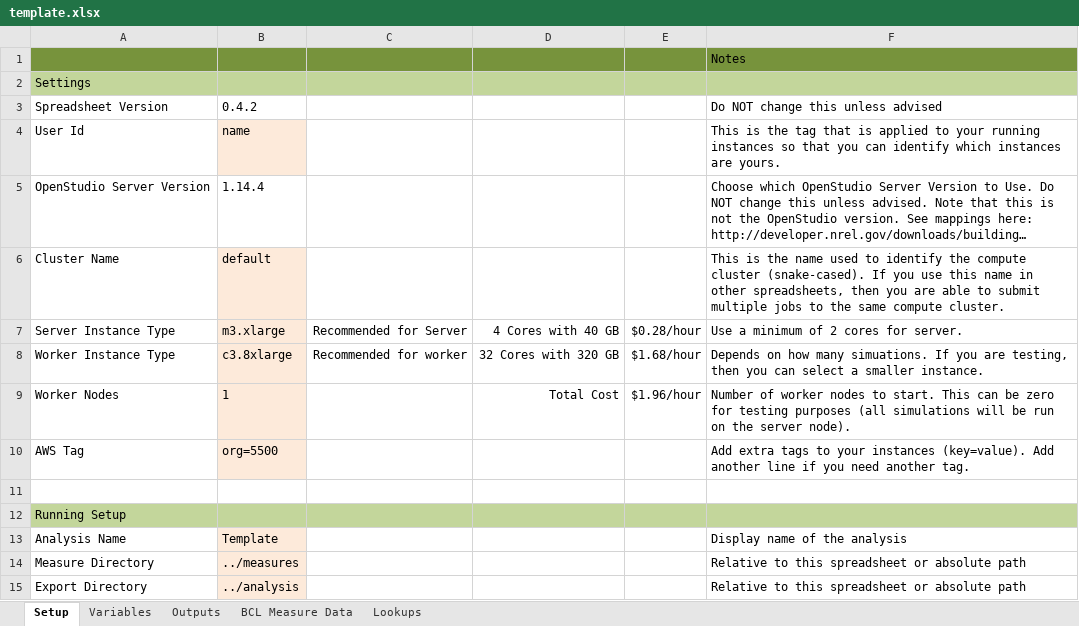
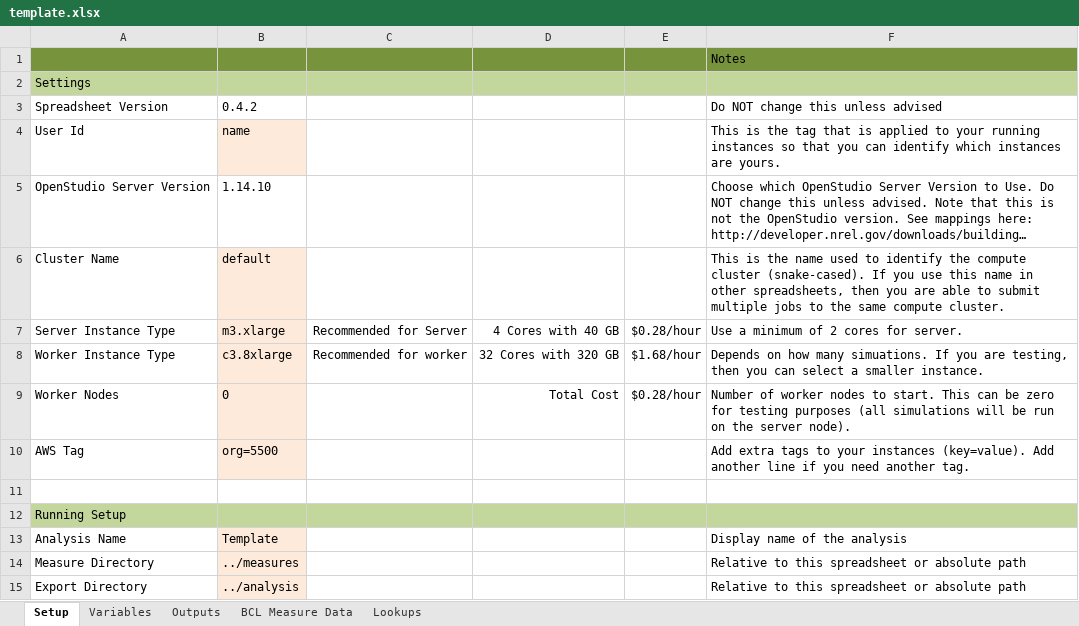
Before and after one commit to NREL/OpenStudio-analysis-spreadsheet, an Excel workbook: projects/template.xlsx, sheet Setup, drawn as a sheet; only a part is shown; long unchanged cells end in …; values as stored, in another font and other column widths than the file's, no borders; the diff names each change by its address in the sheet, - before the commit and + after, or states it on an @@ line.

```diff
--- a/projects/template.xlsx (sheet Setup)
+++ b/projects/template.xlsx (sheet Setup)
-B5: 1.14.4
+B5: 1.14.10
-B9: 1
+B9: 0
-E9: $1.96/hour
+E9: $0.28/hour
```
Also changed, not shown: sheet Lookups, sheet Variables, 1 other file.
